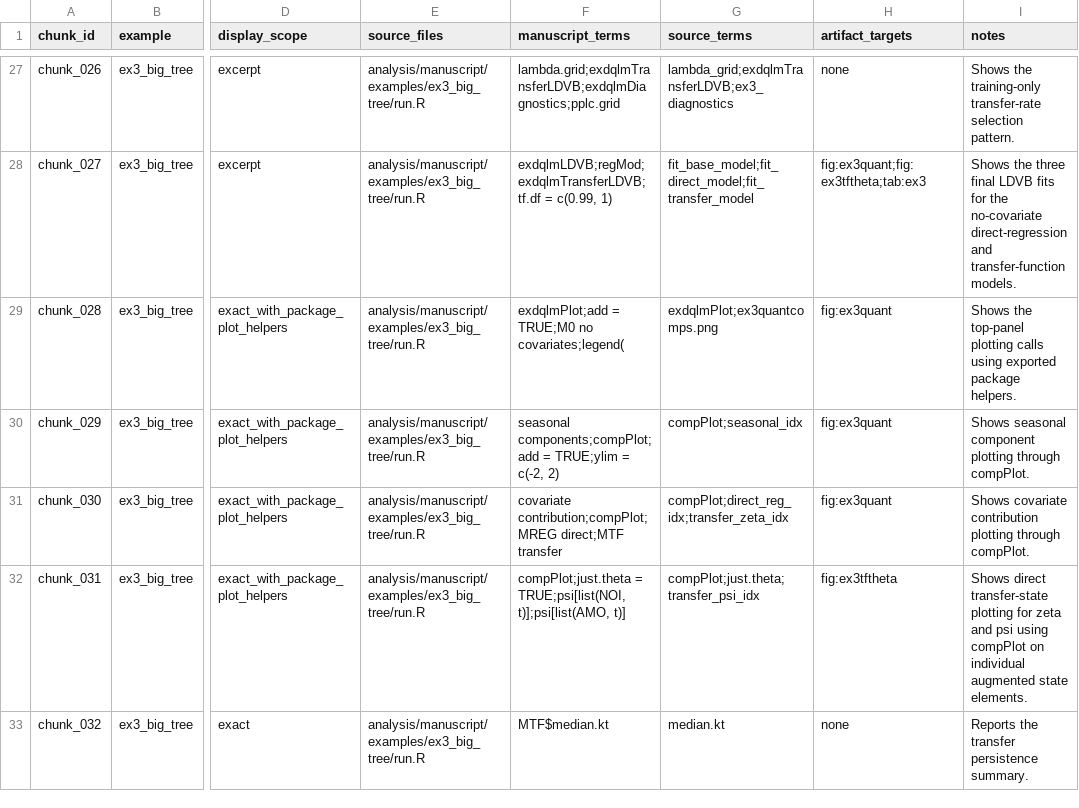
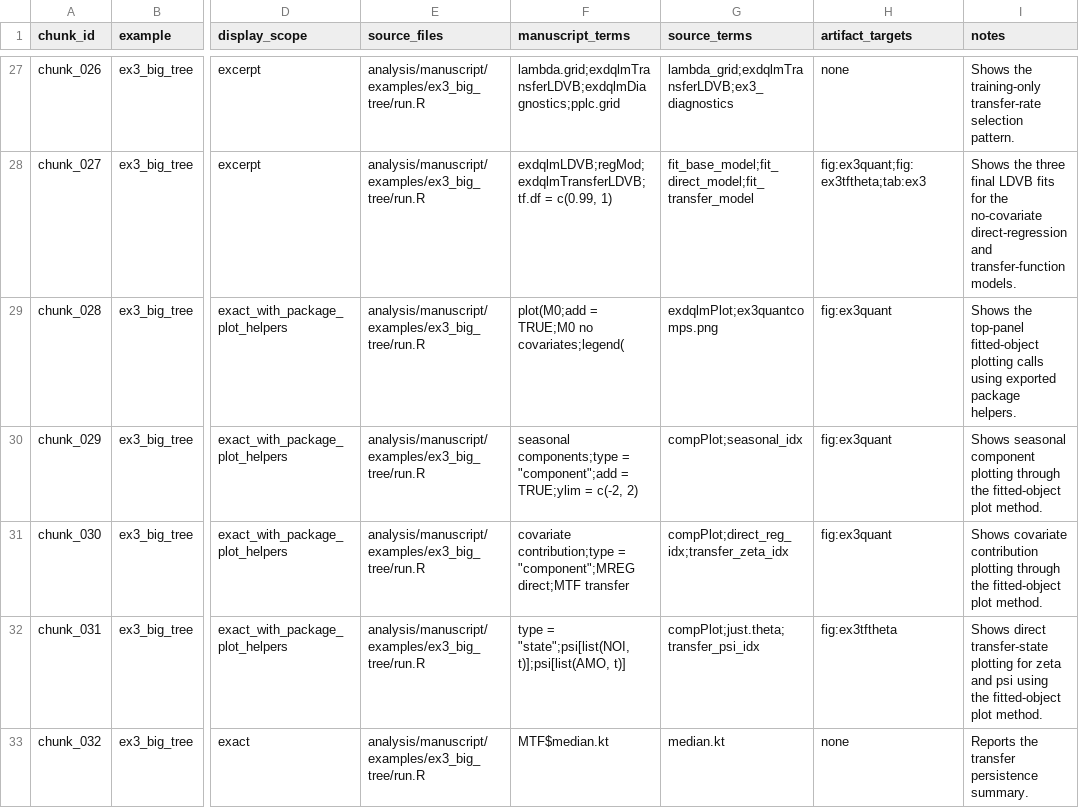
Before and after one commit to AntonioAPDL/exdqlm---Article, a CSV file: analysis/manuscript/code_chunk_map.csv, drawn as a sheet; only a part is shown, gaps mark what is left out; the diff covers the shown part only; the diff names each change by its address in the sheet, - before the commit and + after, or states it on an @@ line.

Commit message:
Use standard post-processing methods in manuscript

```diff
--- a/analysis/manuscript/code_chunk_map.csv
+++ b/analysis/manuscript/code_chunk_map.csv
-F29 (manuscript_terms): exdqlmPlot;add = TRUE;M0 no covariates;legend(
+F29 (manuscript_terms): plot(M0;add = TRUE;M0 no covariates;legend(
-I29 (notes): …the top-panel plotting calls…
+I29 (notes): …the top-panel fitted-object plotting calls…
-F30 (manuscript_terms): seasonal components;compPlot;add = TRUE;ylim…
+F30 (manuscript_terms): seasonal components;type = "component";add = TRUE;ylim…
-I30 (notes): …plotting through compPlot.
+I30 (notes): …plotting through the fitted-object plot method.
-F31 (manuscript_terms): covariate contribution;compPlot;MREG direct;MTF transfer
+F31 (manuscript_terms): covariate contribution;type = "component";MREG direct;MTF transfer
-I31 (notes): …plotting through compPlot.
+I31 (notes): …plotting through the fitted-object plot method.
-F32 (manuscript_terms): compPlot;just.theta = TRUE;psi[list(NOI, t)];psi[list(AMO, t)]
+F32 (manuscript_terms): type = "state";psi[list(NOI, t)];psi[list(AMO, t)]
-I32 (notes): …psi using compPlot on individual augmented state elements.
+I32 (notes): …psi using the fitted-object plot method.
```
Also changed, not shown: 8 edited cells elsewhere in this file, 3 other files.
